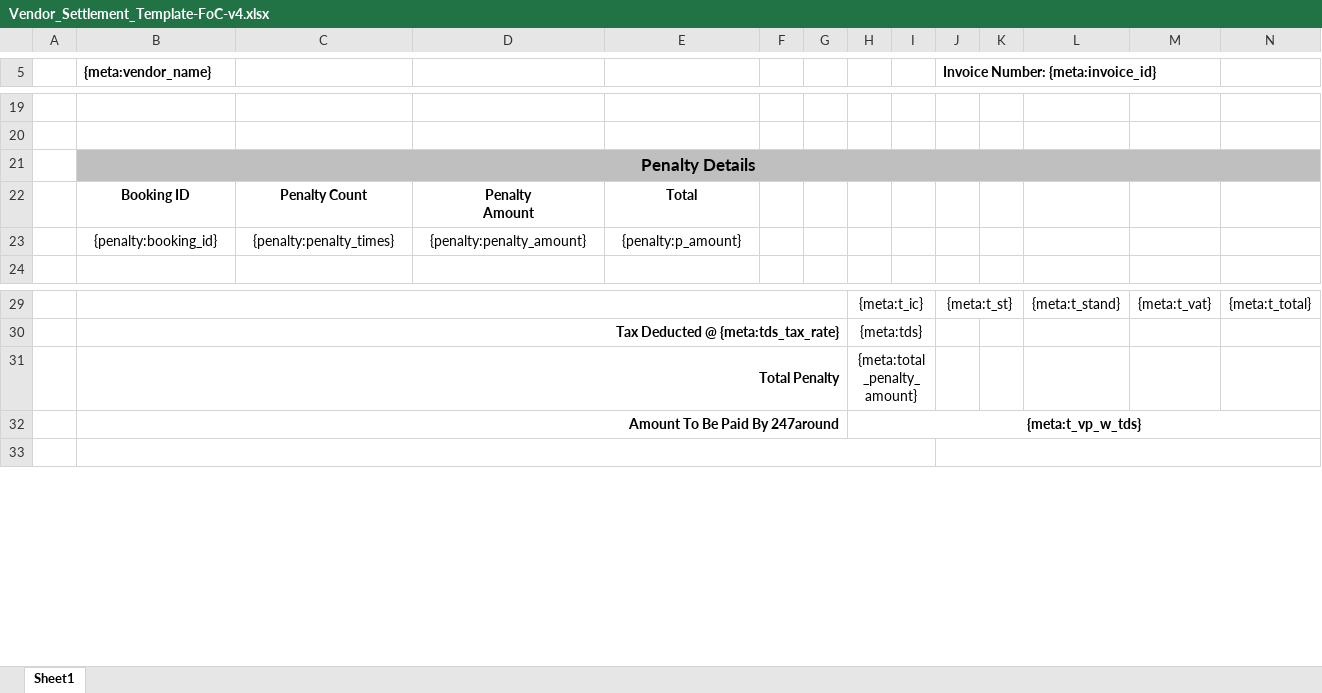
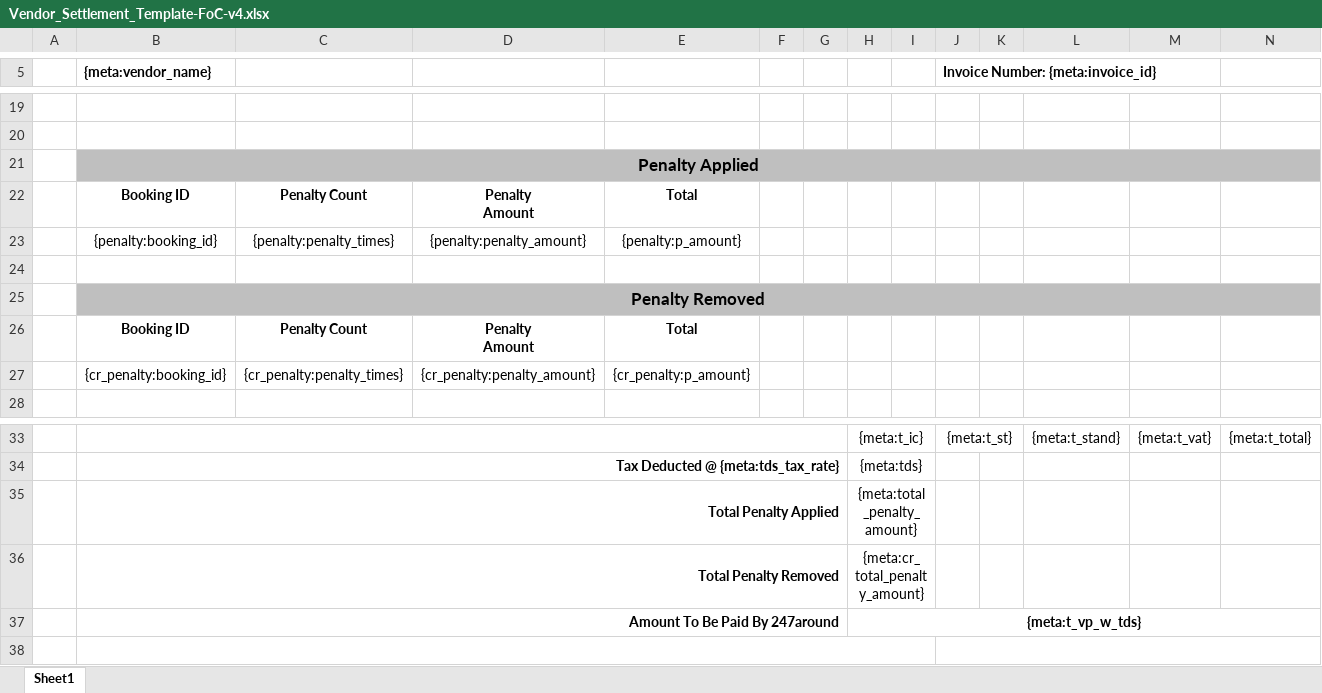
Before and after one commit to 247around-DeepakSharma/Deepak, an Excel workbook: application/controllers/excel-templates/Vendor_Settlement_Template-FoC-v4.xlsx, sheet Sheet1, drawn as a sheet; only a part is shown, gaps mark what is left out; values as stored, in another font and other column widths than the file's, no borders; addresses are those after the commit; ↵ is a line break in a cell; the diff names each change by its address in the sheet, - before the commit and + after, or states it on an @@ line.

Commit message:
Penalty Removed from invoice

```diff
--- a/application/controllers/excel-templates/Vendor_Settlement_Template-FoC-v4.xlsx (sheet Sheet1)
+++ b/application/controllers/excel-templates/Vendor_Settlement_Template-FoC-v4.xlsx (sheet Sheet1)
-B21 ({meta:vendor_name}): Penalty Details
+B21 ({meta:vendor_name}): Penalty Applied
+row 24: (empty)
+row 25:  | Penalty Removed
+row 26:  | Booking ID | Penalty Count | Penalty ↵ Amount | Total
+row 27:  | {cr_penalty:booking_id} | {cr_penalty:penalty_times} | {cr_penalty:penalty_amount} | {cr_penalty:p_amount}
-B35 ({meta:vendor_name}): Total Penalty
+B35 ({meta:vendor_name}): Total Penalty Applied
+row 36:  | Total Penalty Removed |  |  |  |  |  | {meta:cr_total_penalty_amount}
```
Also changed, not shown: application/controllers/excel-templates/Vendor_Settlement_Template-FoC-upcountry-v4.xlsx, 4 other files.
